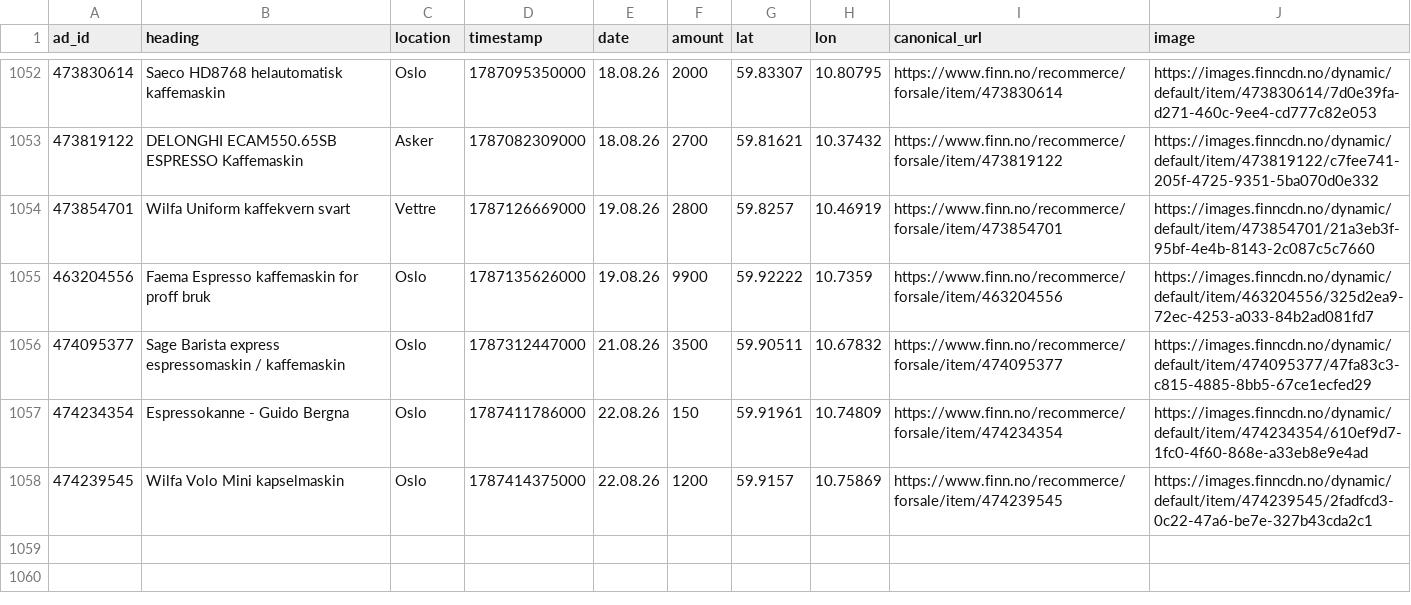
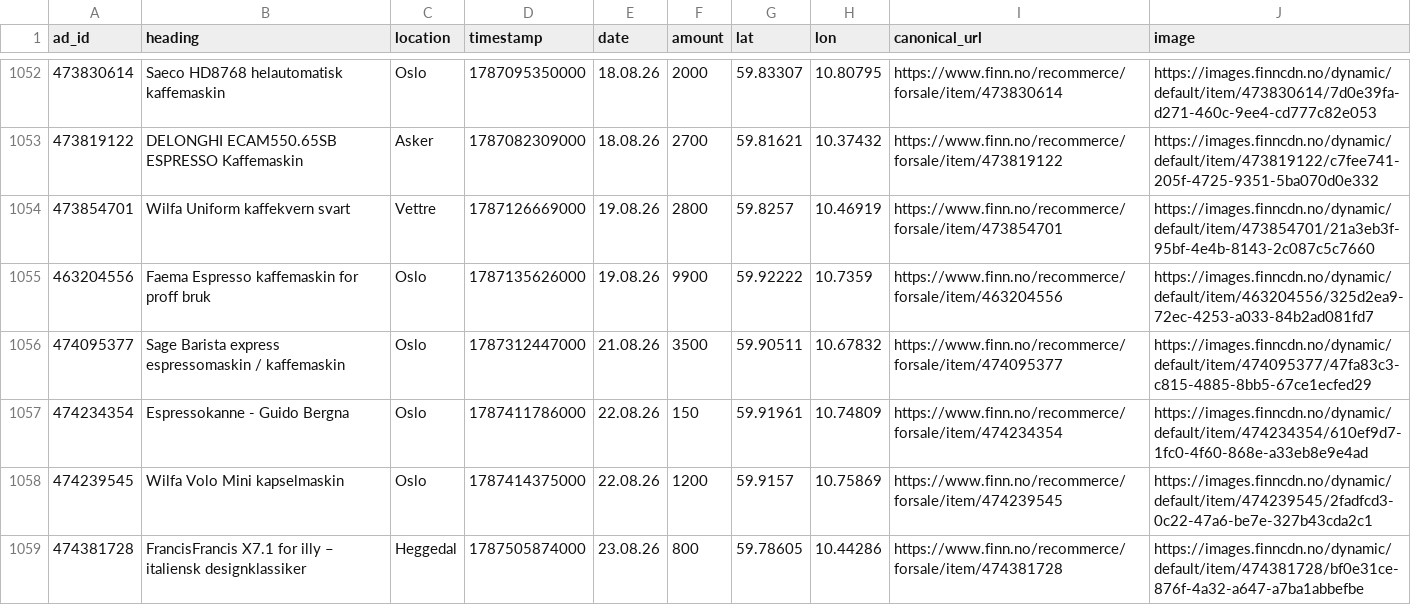
Before and after one commit to aslak01/espresso, a CSV file: data/espresso.csv, drawn as a sheet; only a part is shown, gaps mark what is left out; the diff names each change by its address in the sheet, - before the commit and + after, or states it on an @@ line.

```diff
--- a/data/espresso.csv
+++ b/data/espresso.csv
+row 1059: 474381728 | FrancisFrancis X7.1 for illy – italiensk designklassiker | Heggedal | 1787505874000 | 23.08.26 | 800 | 59.78605 | 10.44286 | https://www.finn.no/recommerce/forsale/item/474381728 | https://images.finncdn.no/dynamic/default/item/474381728/bf0e31ce-876f-4a32-a647-a7ba1abbefbe
```
